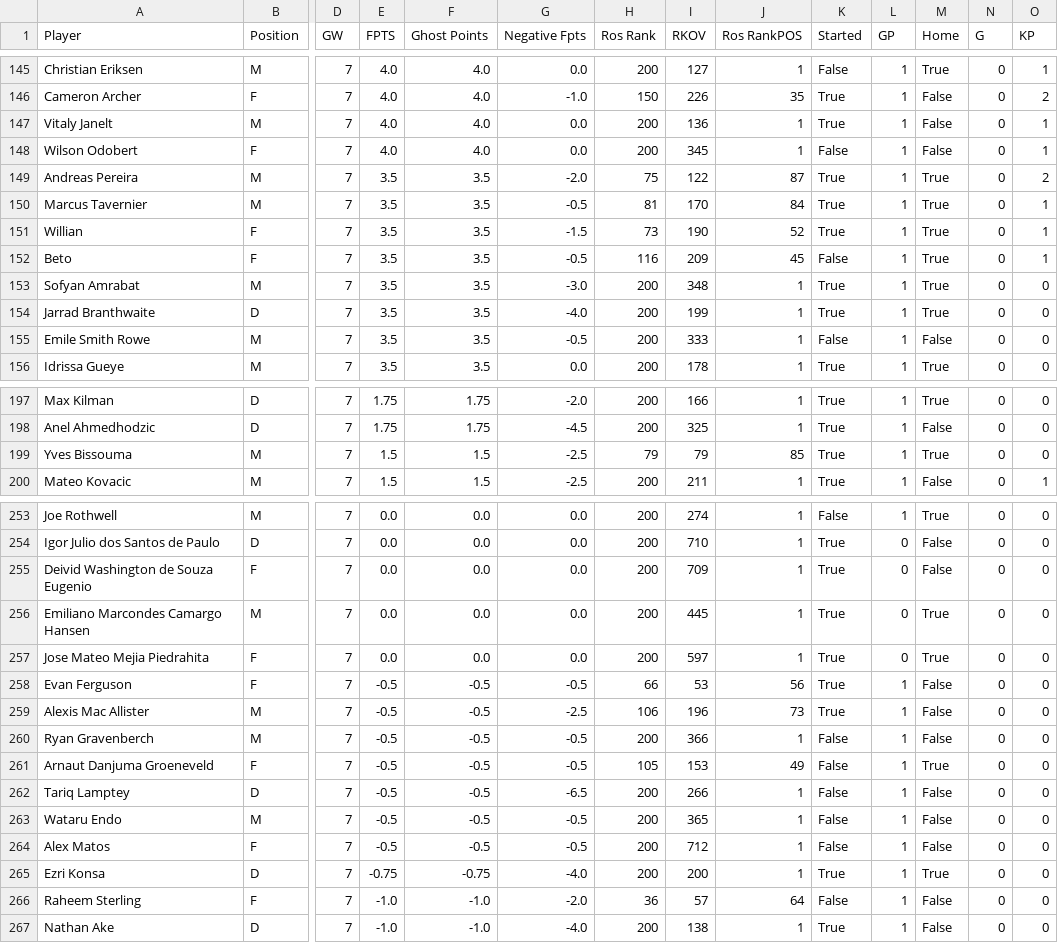
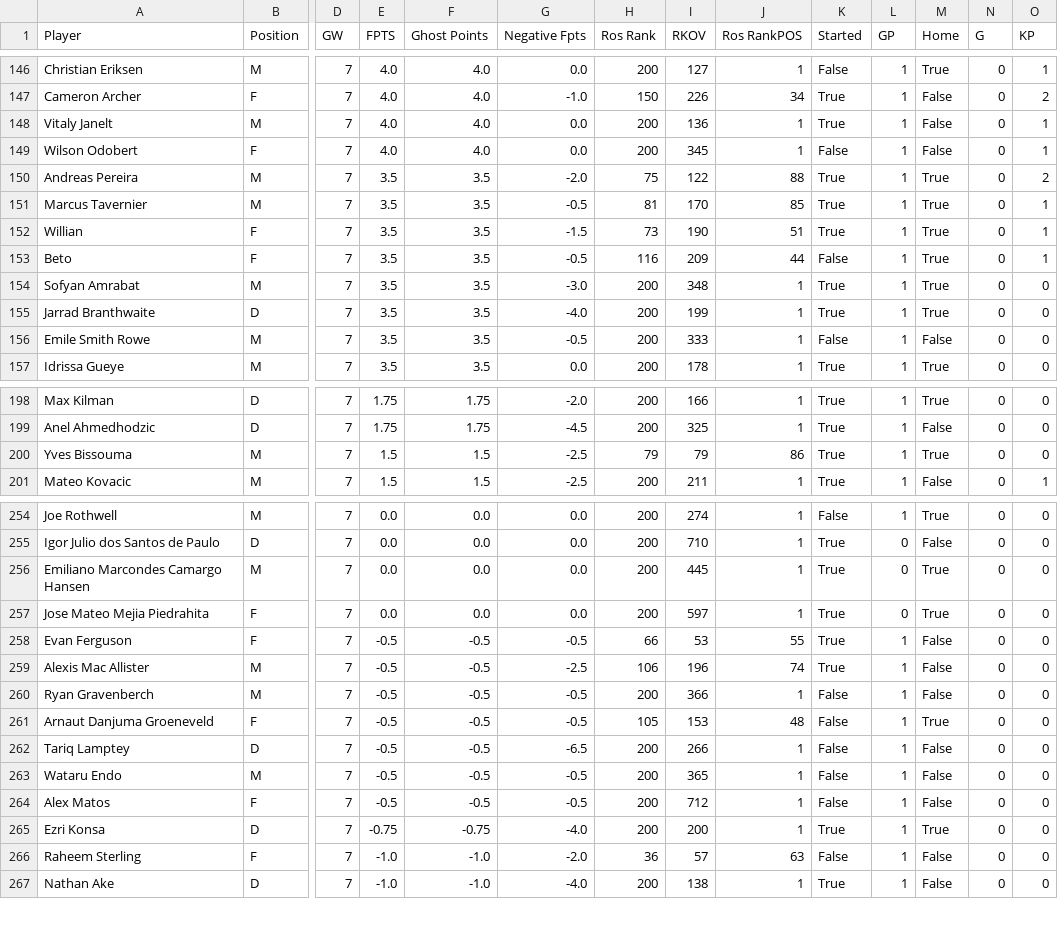
Before and after one commit to ds-oliver/st_fantrax_dashboard, a CSV file: recent_gw_data.csv, drawn as a sheet; only a part is shown, gaps mark what is left out; removed rows and columns are numbered as before the commit, all else as after; rows hold the shown columns only; the diff covers the shown part only; the diff names each change by its address in the sheet, - before the commit and + after, or states it on an @@ line.

```diff
--- a/recent_gw_data.csv
+++ b/recent_gw_data.csv
-J147 (Ros RankPOS): 35
+J147 (Ros RankPOS): 34
-J150 (Ros RankPOS): 87
+J150 (Ros RankPOS): 88
-J151 (Ros RankPOS): 84
+J151 (Ros RankPOS): 85
-J152 (Ros RankPOS): 52
+J152 (Ros RankPOS): 51
-J153 (Ros RankPOS): 45
+J153 (Ros RankPOS): 44
-J200 (Ros RankPOS): 85
+J200 (Ros RankPOS): 86
-row 255: Deivid Washington de Souza Eugenio | F | 7 | 0.0 | 0.0 | 0.0 | 200 | 709 | 1 | True | 0 | False | 0 | 0
-J258 (Ros RankPOS): 56
+J258 (Ros RankPOS): 55
-J259 (Ros RankPOS): 73
+J259 (Ros RankPOS): 74
-J261 (Ros RankPOS): 49
+J261 (Ros RankPOS): 48
-J266 (Ros RankPOS): 64
+J266 (Ros RankPOS): 63
```
Also changed, not shown: 1 added row and 83 edited cells elsewhere in this file, all_gws_data.csv, 1 other file.
